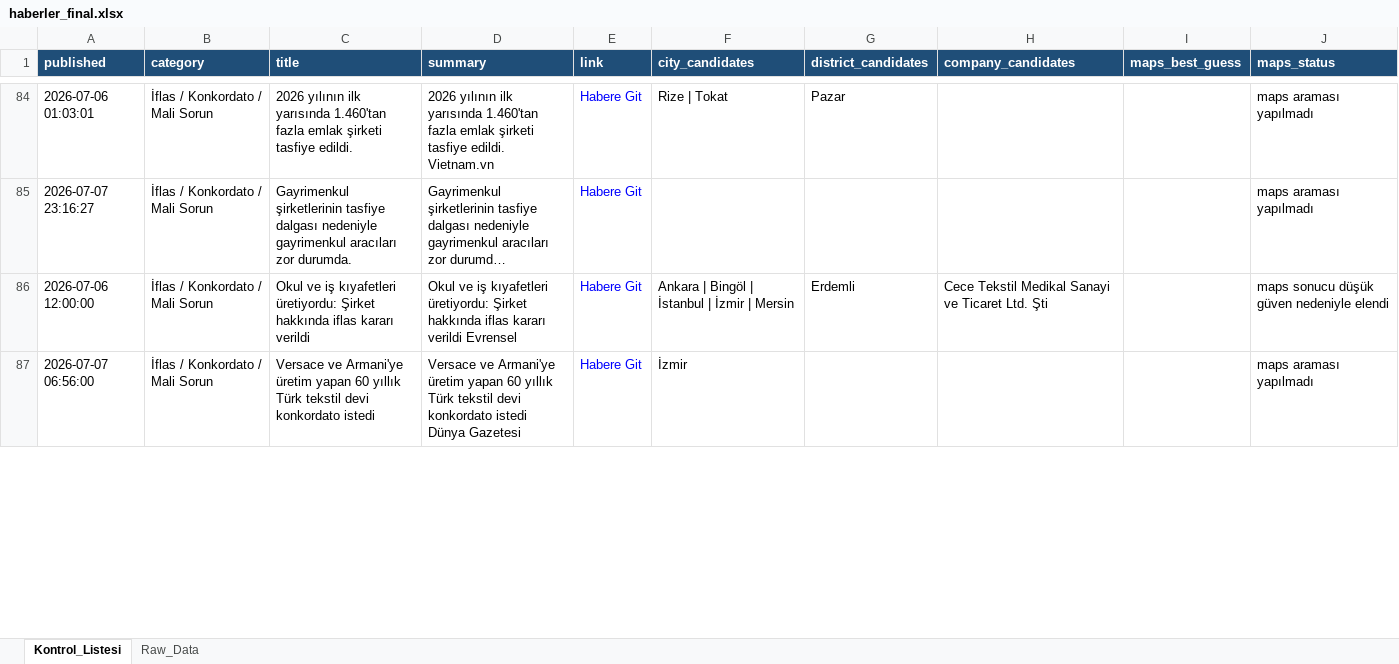
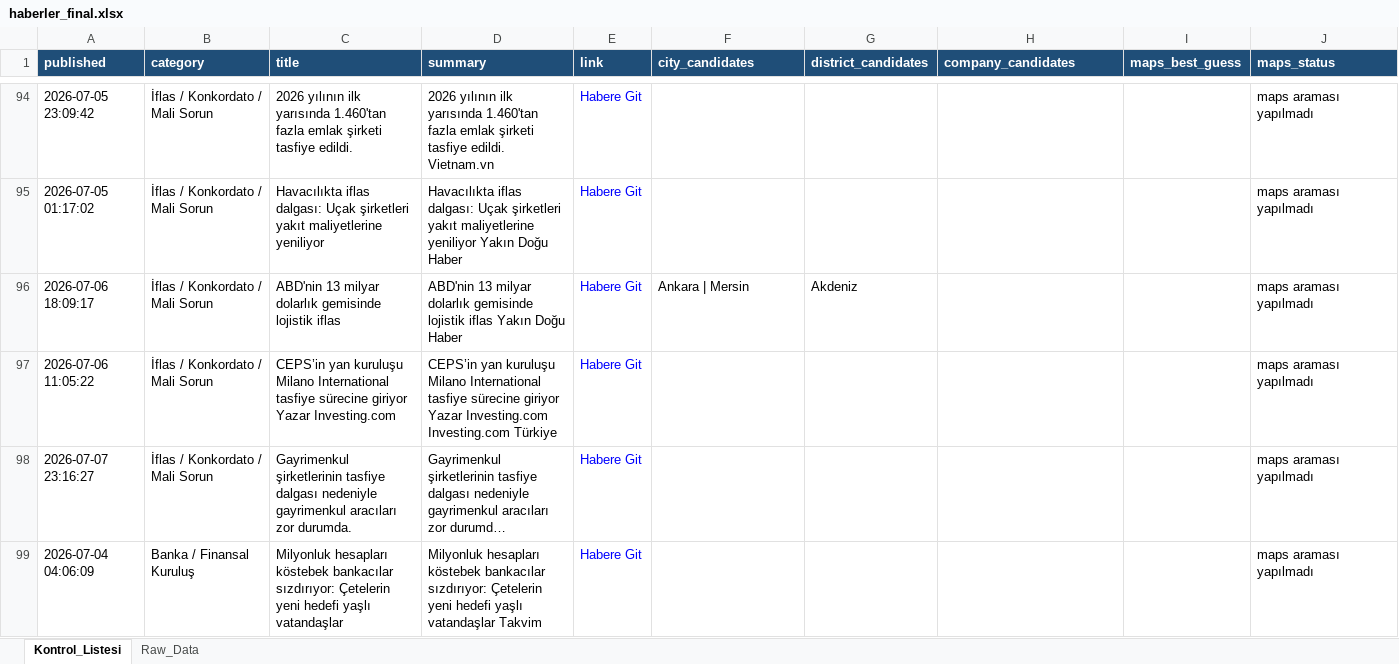
Before and after one commit to MuhammedMustafaSungur/haber-risk-monitor, an Excel workbook: data/haberler_final.xlsx, sheet Kontrol_Listesi, drawn as a sheet; only a part is shown, gaps mark what is left out; the shorter side is filled out with more unchanged rows; long unchanged cells end in …; values as stored, in another font and other column widths than the file's, no borders; removed rows and columns are numbered as before the commit, all else as after; the diff covers the shown part only; the diff names each change by its address in the sheet, - before the commit and + after, or states it on an @@ line.

```diff
--- a/data/haberler_final.xlsx (sheet Kontrol_Listesi)
+++ b/data/haberler_final.xlsx (sheet Kontrol_Listesi)
-A94 (published): 2026-07-06 01:03:01
+A94 (published): 2026-07-05 23:09:42
-F94 (city_candidates): Rize | Tokat
+F94 (city_candidates): (empty)
-G94 (district_candidates): Pazar
+G94 (district_candidates): (empty)
+row 95: 2026-07-05 01:17:02 | İflas / Konkordato / Mali Sorun | Havacılıkta iflas dalgası: Uçak şirketleri yakıt maliyetlerine yeniliyor | Havacılıkta iflas dalgası: Uçak şirketleri yakıt maliyetlerine yeniliyor Yakın Doğu Haber | Habere Git |  |  |  |  | maps araması yapılmadı
@@ row 88 moved to row 96: 2026-07-06 18:09:17 @@
+row 97: 2026-07-06 11:05:22 | İflas / Konkordato / Mali Sorun | CEPS’in yan kuruluşu Milano International tasfiye sürecine giriyor Yazar Investing.com | CEPS’in yan kuruluşu Milano International tasfiye sürecine giriyor Yazar Investing.com Investing.com Türkiye | Habere Git |  |  |  |  | maps araması yapılmadı
-row 86: 2026-07-06 12:00:00 | İflas / Konkordato / Mali Sorun | Okul ve iş kıyafetleri üretiyordu: Şirket hakkında iflas kararı verildi | Okul ve iş kıyafetleri üretiyordu: Şirket hakkında iflas kararı verildi Evrensel | Habere Git | Ankara | Bingöl | İstanbul | İzmir | Mersin | Erdemli | Cece Tekstil Medikal Sanayi ve Ticaret Ltd. Şti |  | maps sonucu düşük güven nedeniyle elendi
+row 99: 2026-07-04 04:06:09 | Banka / Finansal Kuruluş | Milyonluk hesapları köstebek bankacılar sızdırıyor: Çetelerin yeni hedefi yaşlı vatandaşlar | Milyonluk hesapları köstebek bankacılar sızdırıyor: Çetelerin yeni hedefi yaşlı vatandaşlar Takvim | Habere Git |  |  |  |  | maps araması yapılmadı
```
Also changed, not shown: 44 added rows, 31 removed rows, 10 moved rows and 65 edited cells elsewhere in this sheet, sheet Raw_Data, 1 other file.
